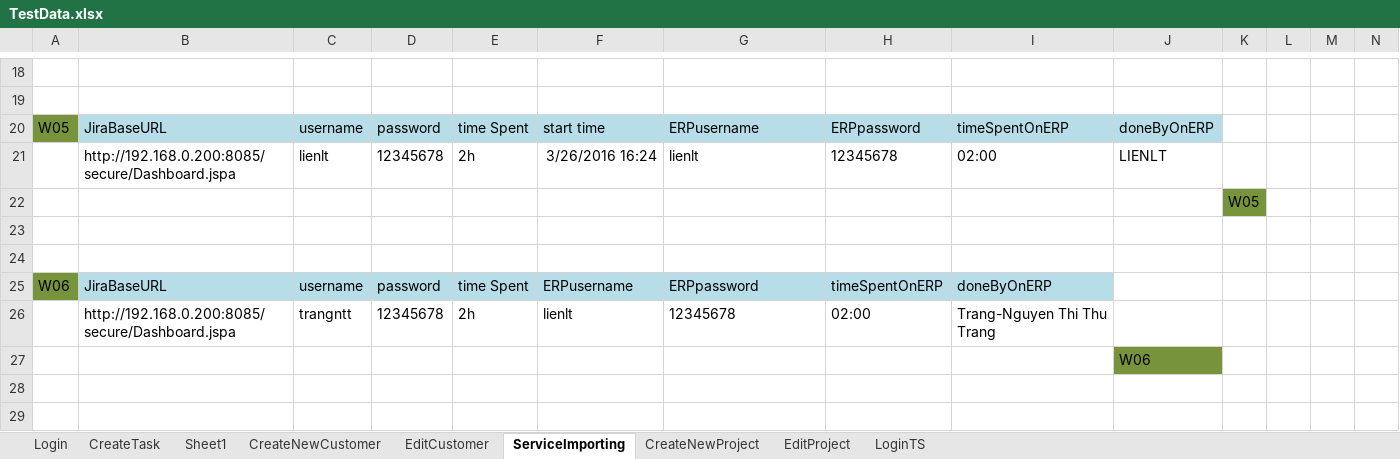
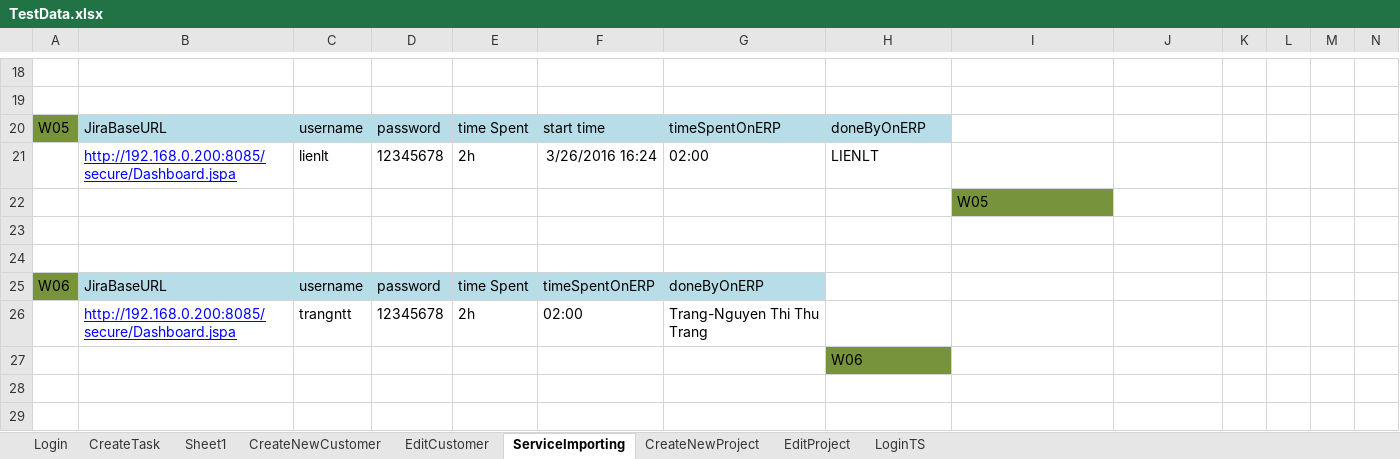
Before and after one commit to trangnguyenvsi/SeleniumPractice, an Excel workbook: data/TestData.xlsx, sheet ServiceImporting, drawn as a sheet; only a part is shown, gaps mark what is left out; values as stored, in another font and other column widths than the file's, no borders; removed rows and columns are numbered as before the commit, all else as after; the diff covers the shown part only; the diff names each change by its address in the sheet, - before the commit and + after, or states it on an @@ line.

```diff
--- a/data/TestData.xlsx (sheet ServiceImporting)
+++ b/data/TestData.xlsx (sheet ServiceImporting)
-G20: ERPusername
+G20: timeSpentOnERP
-H20: ERPpassword
+H20: doneByOnERP
-I20: timeSpentOnERP
+I20: (empty)
-I20:J20 fill: #B7DEE8
+I20:J20 fill: none
-J20: doneByOnERP
+J20: (empty)
@@ B21 underline: off → on, text colour: black → #0000FF @@
-G21: lienlt
+G21: 02:00
-H21: 12345678
+H21: LIENLT
-I21: 02:00
+I21: (empty)
-J21: LIENLT
+J21: (empty)
-row 22:  |  |  |  |  |  |  |  |  |  | W05
+row 22:  |  |  |  |  |  |  |  | W05
-F25: ERPusername
+F25: timeSpentOnERP
-G25: ERPpassword
+G25: doneByOnERP
-H25: timeSpentOnERP
+H25: (empty)
-H25:I25 fill: #B7DEE8
+H25:I25 fill: none
-I25: doneByOnERP
+I25: (empty)
@@ B26 underline: off → on, text colour: black → #0000FF @@
-F26: lienlt
+F26: 02:00
-G26: 12345678
+G26: Trang-Nguyen Thi Thu Trang
-H26: 02:00
+H26: (empty)
-I26: Trang-Nguyen Thi Thu Trang
+I26: (empty)
-row 27:  |  |  |  |  |  |  |  |  | W06
+row 27:  |  |  |  |  |  |  | W06
```
Also changed, not shown: 2 added rows, 2 removed rows, 6 edited cells and cell formats elsewhere in this sheet, 20 other files.
